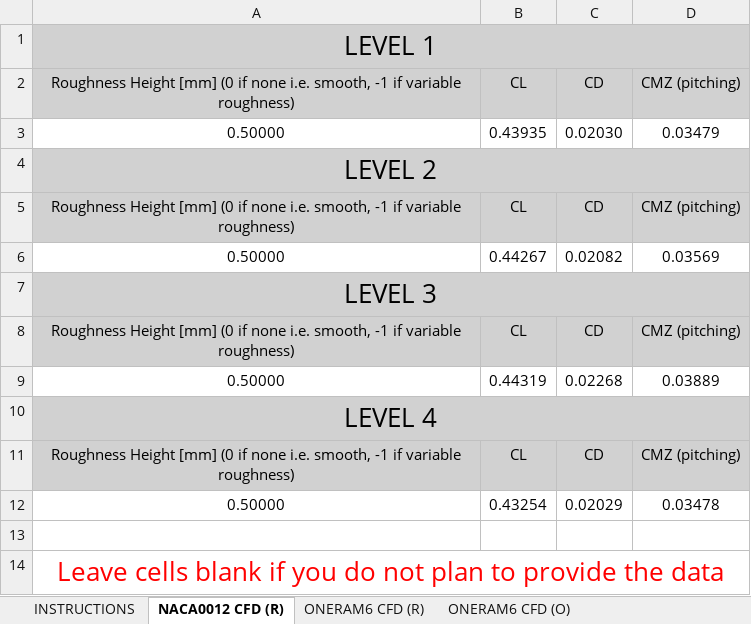
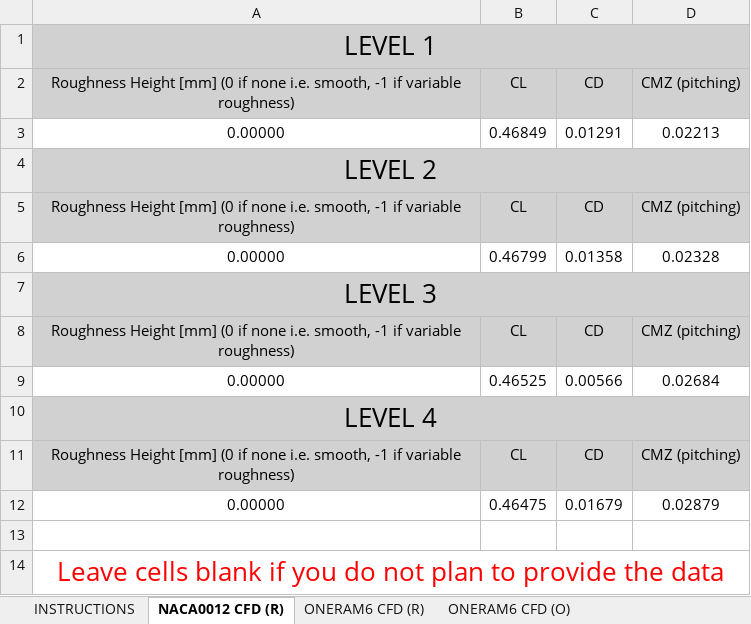
Before and after one commit to kzayni/postProcessingData, an Excel workbook: 007_POLIMO_CHAMPS/gridConvergence_D01_V1.xlsx, sheet NACA0012 CFD (R), drawn as a sheet; values as stored, in another font and other column widths than the file's, no borders; removed rows and columns are numbered as before the commit, all else as after; the diff names each change by its address in the sheet, - before the commit and + after, or states it on an @@ line.

Commit message:
Multilayer naca0012 + 10 layers oneram6

```diff
--- a/007_POLIMO_CHAMPS/gridConvergence_D01_V1.xlsx (sheet NACA0012 CFD (R))
+++ b/007_POLIMO_CHAMPS/gridConvergence_D01_V1.xlsx (sheet NACA0012 CFD (R))
-row 3: 0.50000 | 0.43935 | 0.02030 | 0.03479
+row 3: 0.00000 | 0.46849 | 0.01291 | 0.02213
-row 6: 0.50000 | 0.44267 | 0.02082 | 0.03569
+row 6: 0.00000 | 0.46799 | 0.01358 | 0.02328
-row 9: 0.50000 | 0.44319 | 0.02268 | 0.03889
+row 9: 0.00000 | 0.46525 | 0.00566 | 0.02684
-row 12: 0.50000 | 0.43254 | 0.02029 | 0.03478
+row 12: 0.00000 | 0.46475 | 0.01679 | 0.02879
```
Also changed, not shown: sheet NACA0012_AE3932 Icing (O), sheet NACA0012_AE3932 Icing (R).
